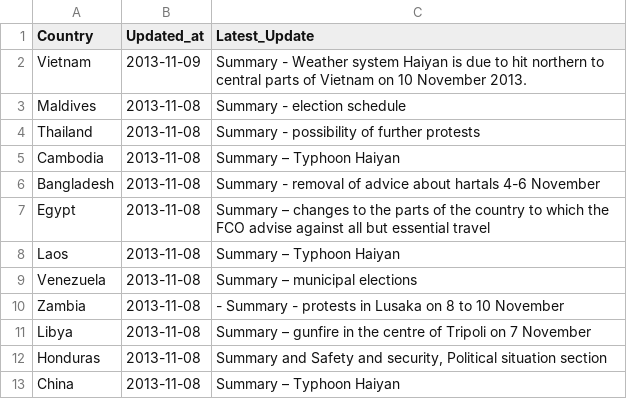
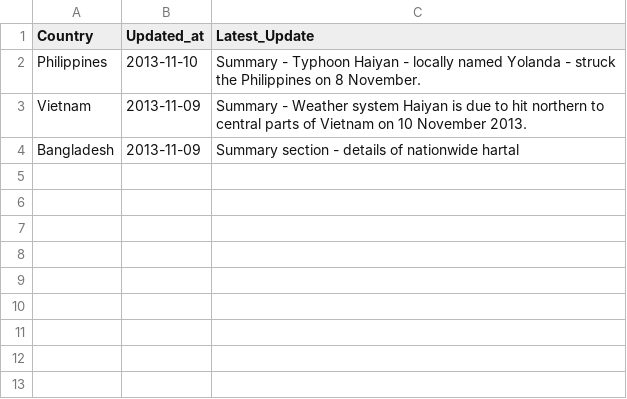
Before and after one commit to DPCollins/FCO2, a CSV file: TopUps.csv, drawn as a sheet.

Commit message:
automated update

```diff
--- a/TopUps.csv
+++ b/TopUps.csv
@@ -1,13 +1,4 @@
 Country,Updated_at,Latest_Update
+Philippines,2013-11-10, Summary - Typhoon Haiyan - locally named Yolanda - struck the Philippines on 8 November.
 Vietnam,2013-11-09, Summary - Weather system Haiyan is due to hit northern to central parts of Vietnam on 10 November 2013.
-Maldives,2013-11-08, Summary - election schedule
-Thailand,2013-11-08, Summary - possibility of further protests
-Cambodia,2013-11-08, Summary – Typhoon Haiyan
-Bangladesh,2013-11-08, Summary - removal of advice about hartals 4-6 November
-Egypt,2013-11-08, Summary – changes to the parts of the country to which the FCO advise against all but essential travel
-Laos,2013-11-08, Summary – Typhoon Haiyan
-Venezuela,2013-11-08, Summary – municipal elections
-Zambia,2013-11-08, - Summary - protests in Lusaka on 8 to 10 November
-Libya,2013-11-08, Summary – gunfire in the centre of Tripoli on 7 November
-Honduras,2013-11-08," Summary and Safety and security, Political situation section"
-China,2013-11-08, Summary – Typhoon Haiyan
+Bangladesh,2013-11-09, Summary section - details of nationwide hartal
```
